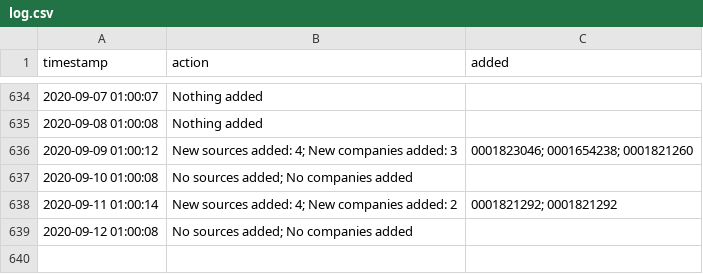
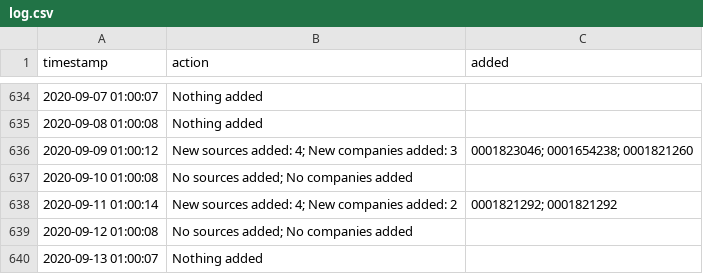
Before and after one commit to moman822/auto-abs, a CSV file: abs-ee/data/log.csv, drawn as a sheet; only a part is shown, gaps mark what is left out.

Commit message:
updating companies and log

```diff
--- a/abs-ee/data/log.csv
+++ b/abs-ee/data/log.csv
@@ -639 +639,2 @@
 "2020-09-12 01:00:08","No sources added; No companies added",""
+"2020-09-13 01:00:07","Nothing added",""
```
